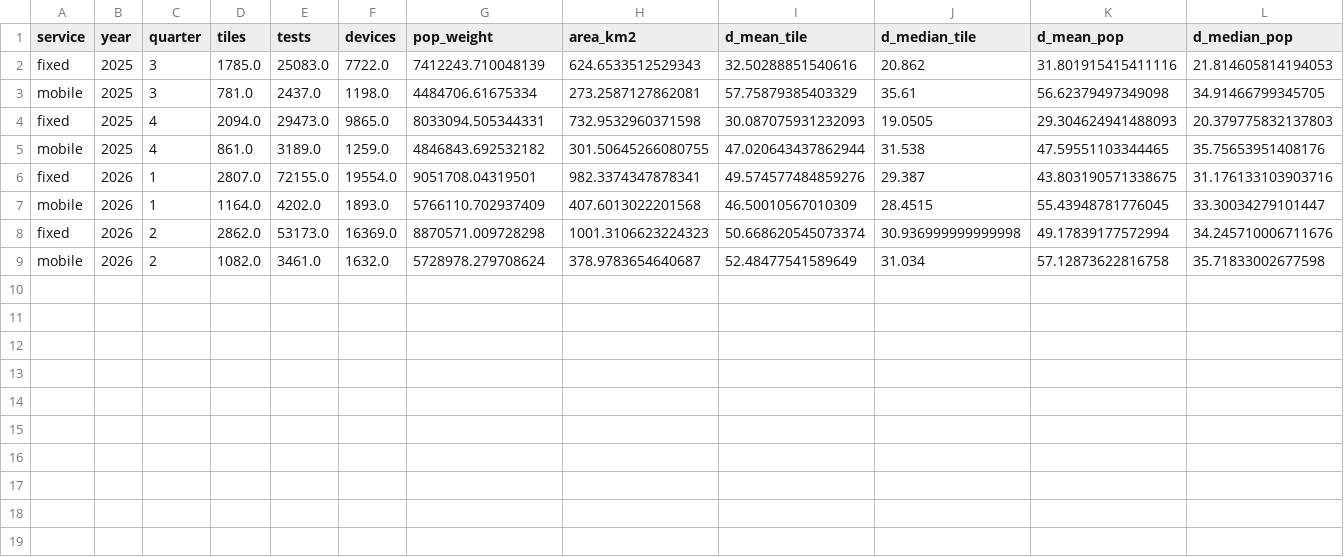
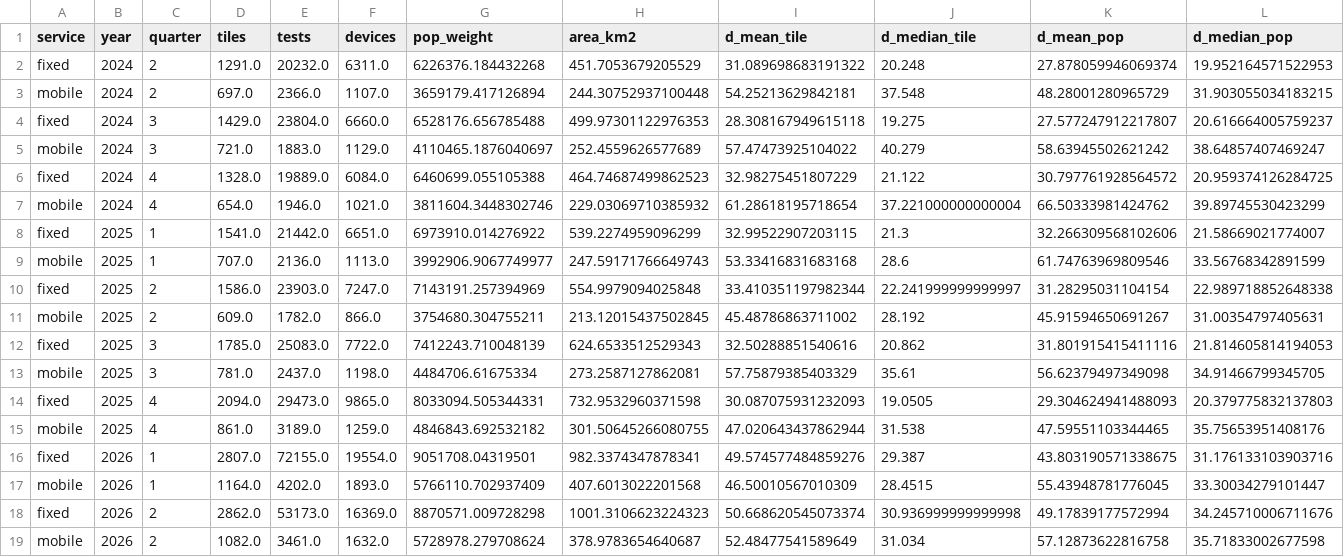
Before and after one commit to BIGMOUSSA/connectivity-sen, a CSV file: trend_SEN.csv, drawn as a sheet; only a part is shown; rows hold the shown columns only; the diff names each change by its address in the sheet, - before the commit and + after, or states it on an @@ line.

Commit message:
Tableau de bord connectivité — Senegal 2026 T2

```diff
--- a/trend_SEN.csv
+++ b/trend_SEN.csv
+row 2: fixed | 2024 | 2 | 1291.0 | 20232.0 | 6311.0 | 6226376.184432268 | 451.7053679205529 | 31.089698683191322 | 20.248 | 27.878059946069374 | 19.952164571522953
+row 3: mobile | 2024 | 2 | 697.0 | 2366.0 | 1107.0 | 3659179.417126894 | 244.30752937100448 | 54.25213629842181 | 37.548 | 48.28001280965729 | 31.903055034183215
+row 4: fixed | 2024 | 3 | 1429.0 | 23804.0 | 6660.0 | 6528176.656785488 | 499.97301122976353 | 28.308167949615118 | 19.275 | 27.577247912217807 | 20.616664005759237
+row 5: mobile | 2024 | 3 | 721.0 | 1883.0 | 1129.0 | 4110465.1876040697 | 252.4559626577689 | 57.47473925104022 | 40.279 | 58.63945502621242 | 38.64857407469247
+row 6: fixed | 2024 | 4 | 1328.0 | 19889.0 | 6084.0 | 6460699.055105388 | 464.74687499862523 | 32.98275451807229 | 21.122 | 30.797761928564572 | 20.959374126284725
+row 7: mobile | 2024 | 4 | 654.0 | 1946.0 | 1021.0 | 3811604.3448302746 | 229.03069710385932 | 61.28618195718654 | 37.221000000000004 | 66.50333981424762 | 39.89745530423299
+row 8: fixed | 2025 | 1 | 1541.0 | 21442.0 | 6651.0 | 6973910.014276922 | 539.2274959096299 | 32.99522907203115 | 21.3 | 32.266309568102606 | 21.58669021774007
+row 9: mobile | 2025 | 1 | 707.0 | 2136.0 | 1113.0 | 3992906.9067749977 | 247.59171766649743 | 53.33416831683168 | 28.6 | 61.74763969809546 | 33.56768342891599
+row 10: fixed | 2025 | 2 | 1586.0 | 23903.0 | 7247.0 | 7143191.257394969 | 554.9979094025848 | 33.410351197982344 | 22.241999999999997 | 31.28295031104154 | 22.989718852648338
+row 11: mobile | 2025 | 2 | 609.0 | 1782.0 | 866.0 | 3754680.304755211 | 213.12015437502845 | 45.48786863711002 | 28.192 | 45.91594650691267 | 31.00354797405631
```
Also changed, not shown: 3 other files.
